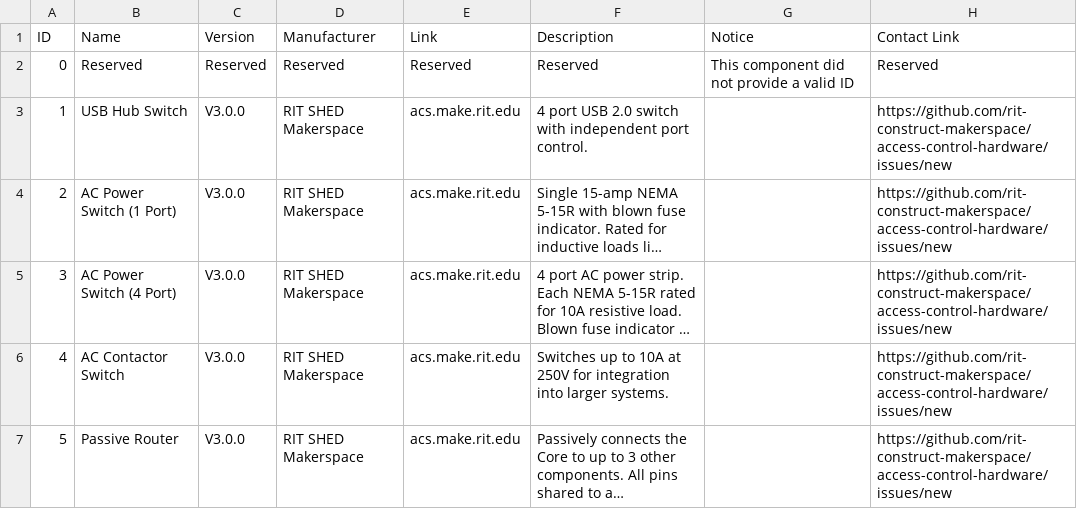
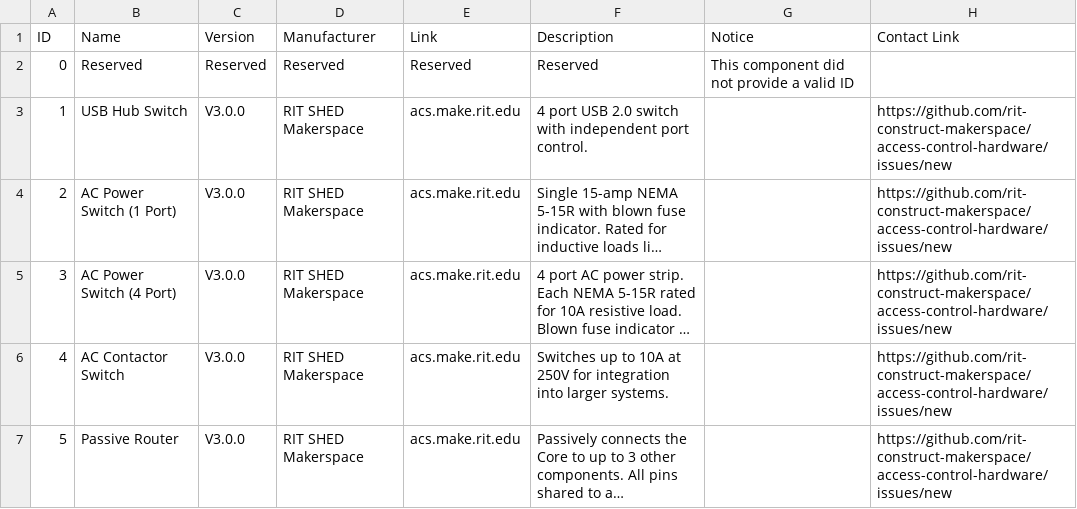
Before and after one commit to rit-construct-makerspace/access-control-component-table, a CSV file: Components.csv, drawn as a sheet; long unchanged cells end in ….

Commit message:
Removed contact link for reserved

```diff
--- a/Components.csv
+++ b/Components.csv
@@ -1,3 +1,3 @@
 ID,Name,Version,Manufacturer,Link,Description,Notice,Contact Link
-0,Reserved,Reserved,Reserved,Reserved,Reserved,"This component did not provide a valid ID",Reserved
+0,Reserved,Reserved,Reserved,Reserved,Reserved,"This component did not provide a valid ID",
 1,USB Hub Switch,V3.0.0,RIT SHED Makerspace,acs.make.rit.edu,"4 port USB 2.0 switch with independent port control.",,https://github.com/rit-construct-makerspace/access-control-hardware/issues/new
```
